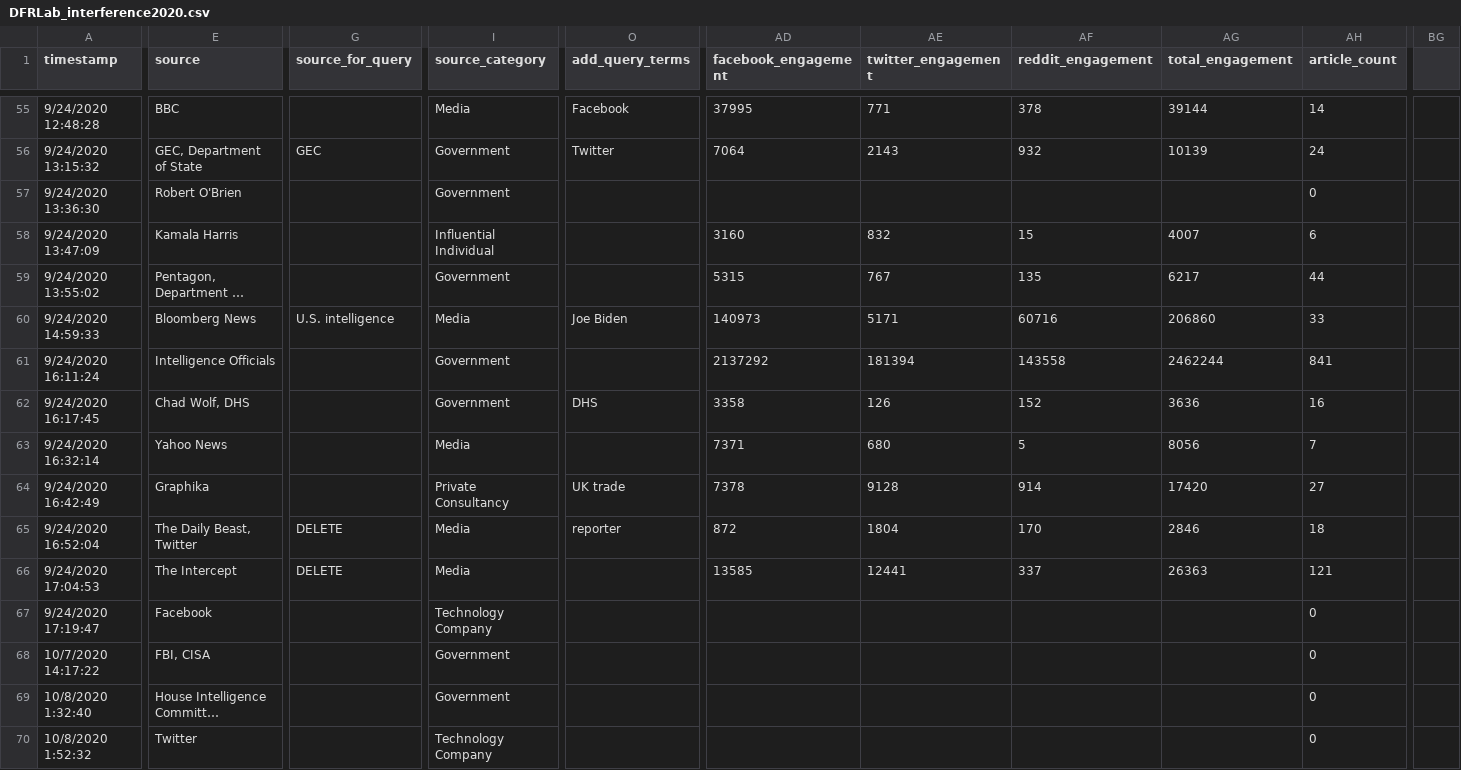
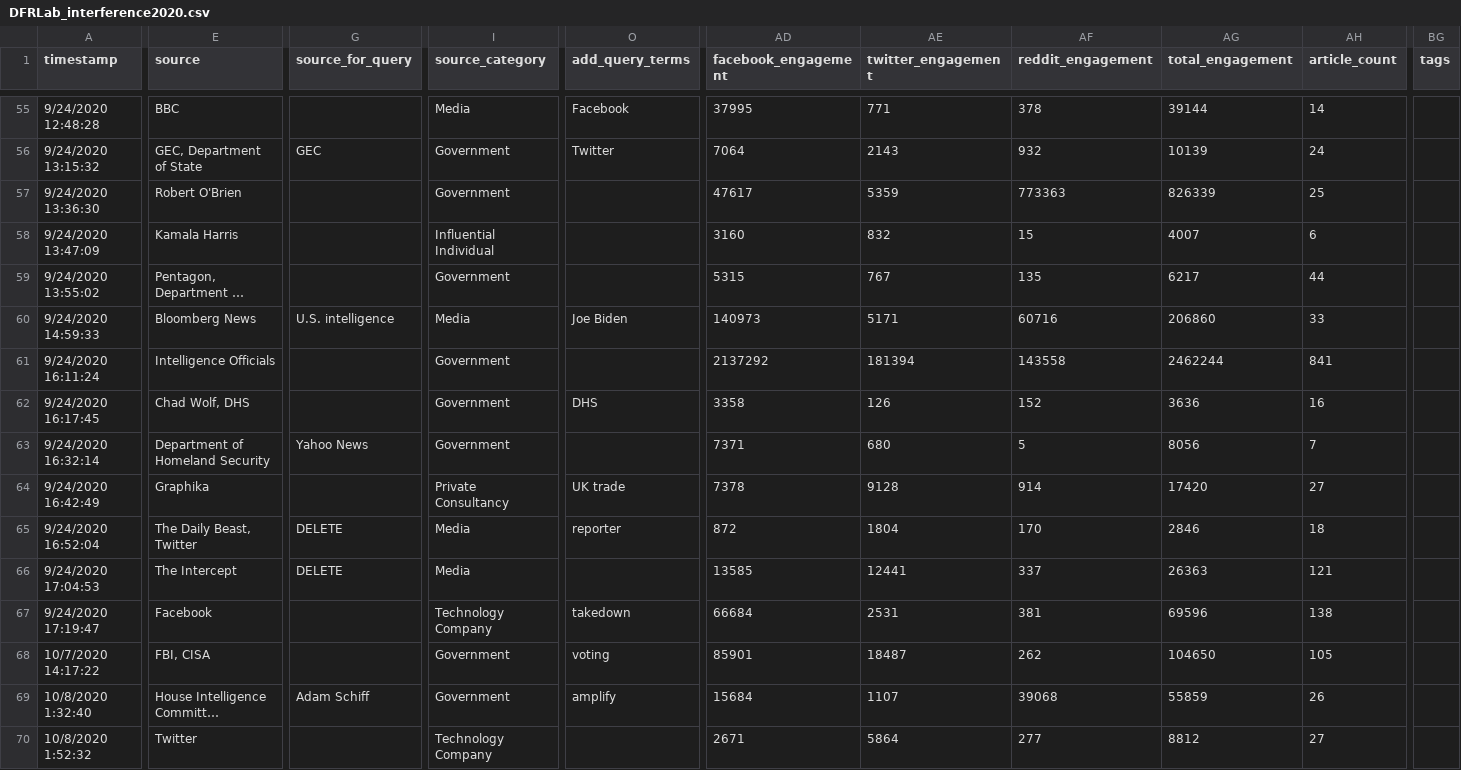
Before and after one commit to DFRLab/interference2020-Data, a CSV file: DFRLab_interference2020.csv, drawn as a sheet; only a part is shown, gaps mark what is left out; long unchanged cells end in …; the diff covers the shown part only; the diff names each change by its address in the sheet, - before the commit and + after, or states it on an @@ line.

Commit message:
added new cases

```diff
--- a/DFRLab_interference2020.csv
+++ b/DFRLab_interference2020.csv
-BG1: (empty)
+BG1: tags
-AD57 (facebook_engagement): (empty)
+AD57 (facebook_engagement): 47617
-AE57 (twitter_engagement): (empty)
+AE57 (twitter_engagement): 5359
-AF57 (reddit_engagement): (empty)
+AF57 (reddit_engagement): 773363
-AG57 (total_engagement): (empty)
+AG57 (total_engagement): 826339
-AH57 (article_count): 0
+AH57 (article_count): 25
-E63 (source): Yahoo News
+E63 (source): Department of Homeland Security
-G63 (source_for_query): (empty)
+G63 (source_for_query): Yahoo News
-I63 (source_category): Media
+I63 (source_category): Government
-O67 (add_query_terms): (empty)
+O67 (add_query_terms): takedown
-AD67 (facebook_engagement): (empty)
+AD67 (facebook_engagement): 66684
-AE67 (twitter_engagement): (empty)
+AE67 (twitter_engagement): 2531
-AF67 (reddit_engagement): (empty)
+AF67 (reddit_engagement): 381
-AG67 (total_engagement): (empty)
+AG67 (total_engagement): 69596
-AH67 (article_count): 0
+AH67 (article_count): 138
-O68 (add_query_terms): (empty)
+O68 (add_query_terms): voting
-AD68 (facebook_engagement): (empty)
+AD68 (facebook_engagement): 85901
-AE68 (twitter_engagement): (empty)
+AE68 (twitter_engagement): 18487
-AF68 (reddit_engagement): (empty)
+AF68 (reddit_engagement): 262
-AG68 (total_engagement): (empty)
+AG68 (total_engagement): 104650
-AH68 (article_count): 0
+AH68 (article_count): 105
-G69 (source_for_query): (empty)
+G69 (source_for_query): Adam Schiff
-O69 (add_query_terms): (empty)
+O69 (add_query_terms): amplify
-AD69 (facebook_engagement): (empty)
+AD69 (facebook_engagement): 15684
-AE69 (twitter_engagement): (empty)
+AE69 (twitter_engagement): 1107
-AF69 (reddit_engagement): (empty)
+AF69 (reddit_engagement): 39068
-AG69 (total_engagement): (empty)
+AG69 (total_engagement): 55859
-AH69 (article_count): 0
+AH69 (article_count): 26
-AD70 (facebook_engagement): (empty)
+AD70 (facebook_engagement): 2671
-AE70 (twitter_engagement): (empty)
+AE70 (twitter_engagement): 5864
-AF70 (reddit_engagement): (empty)
+AF70 (reddit_engagement): 277
-AG70 (total_engagement): (empty)
+AG70 (total_engagement): 8812
-AH70 (article_count): 0
+AH70 (article_count): 27
```
Also changed, not shown: 2 added rows and 65 edited cells elsewhere in this file.
